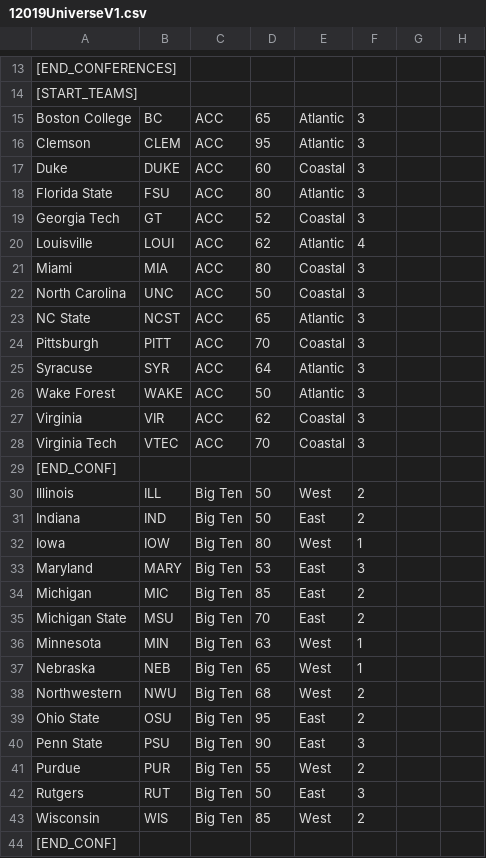
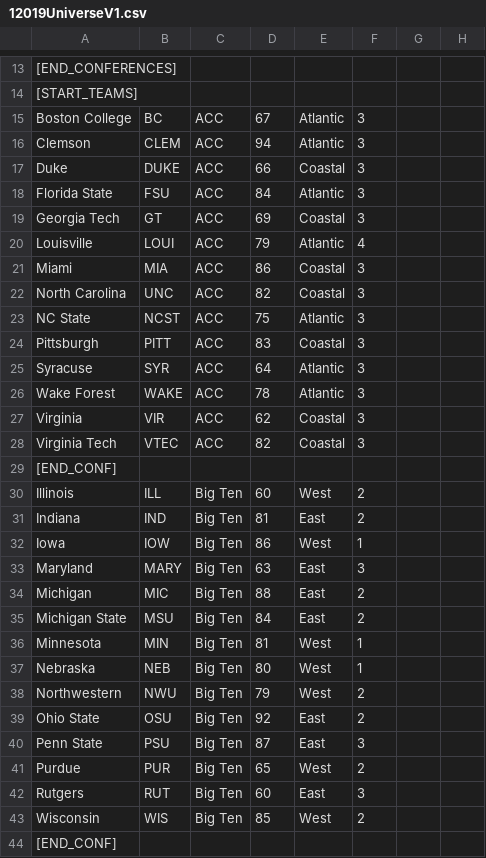
Before and after one commit to drmemphis/profootballcoach, a CSV file: 12019UniverseV1.csv, drawn as a sheet; only a part is shown, gaps mark what is left out; the diff covers the shown part only; the diff names each change by its address in the sheet, - before the commit and + after, or states it on an @@ line.

Commit message:
Update 12019UniverseV1.csv

```diff
--- a/12019UniverseV1.csv
+++ b/12019UniverseV1.csv
-D15: 65
+D15: 67
-D16: 95
+D16: 94
-D17: 60
+D17: 66
-D18: 80
+D18: 84
-D19: 52
+D19: 69
-D20: 62
+D20: 79
-D21: 80
+D21: 86
-D22: 50
+D22: 82
-D23: 65
+D23: 75
-D24: 70
+D24: 83
-D26: 50
+D26: 78
-D28: 70
+D28: 82
-D30: 50
+D30: 60
-D31: 50
+D31: 81
-D32: 80
+D32: 86
-D33: 53
+D33: 63
-D34: 85
+D34: 88
-D35: 70
+D35: 84
-D36: 63
+D36: 81
-D37: 65
+D37: 80
-D38: 68
+D38: 79
-D39: 95
+D39: 92
-D40: 90
+D40: 87
-D41: 55
+D41: 65
-D42: 50
+D42: 60
```
Also changed, not shown: 47 edited cells elsewhere in this file.
